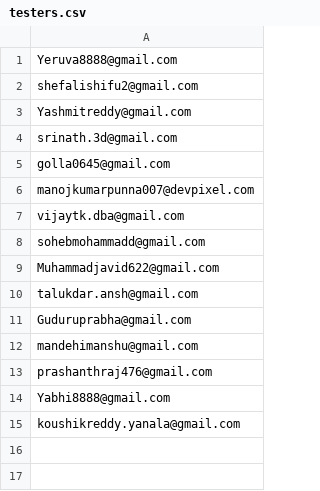
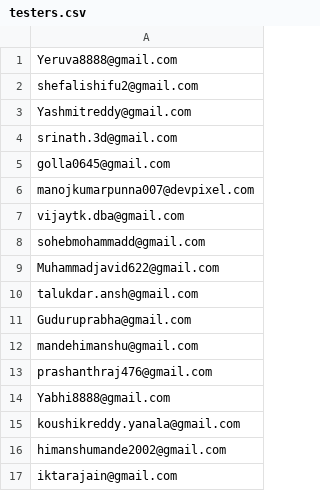
Before and after one commit to yeruvabala/notion-poker-web, a CSV file: testers.csv, drawn as a sheet.

```diff
--- a/testers.csv
+++ b/testers.csv
@@ -15 +15,3 @@ Yabhi8888@gmail.com
 koushikreddy.yanala@gmail.com
+himanshumande2002@gmail.com
+iktarajain@gmail.com
```
Also changed, not shown: 2 other files.
